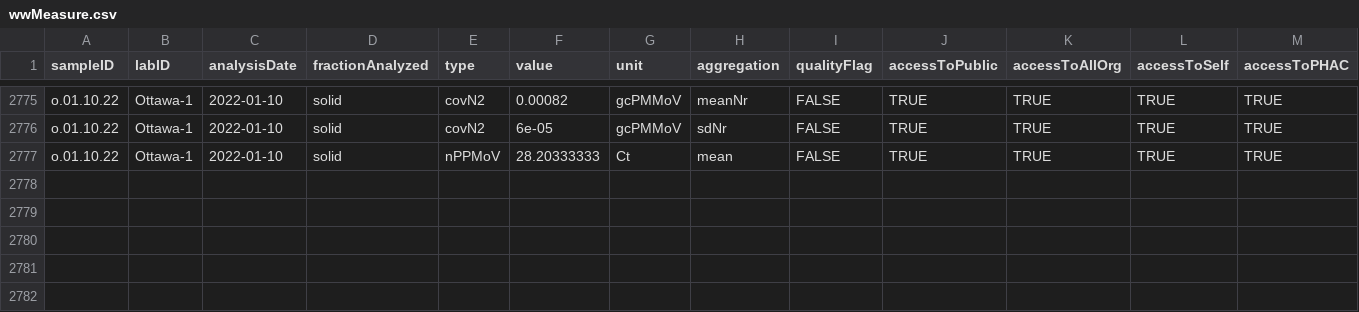
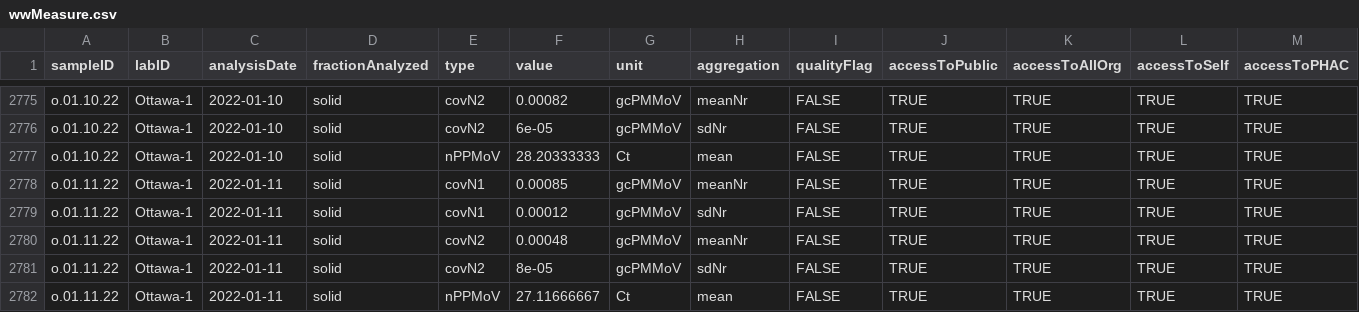
Before and after one commit to Delatolla-lab/PHESD, a CSV file: Wastewater/Ottawa/Data/wwMeasure.csv, drawn as a sheet; only a part is shown, gaps mark what is left out; rows hold the shown columns only; the diff names each change by its address in the sheet, - before the commit and + after, or states it on an @@ line.

```diff
--- a/Wastewater/Ottawa/Data/wwMeasure.csv
+++ b/Wastewater/Ottawa/Data/wwMeasure.csv
+row 2778: o.01.11.22 | Ottawa-1 | 2022-01-11 | solid | covN1 | 0.00085 | gcPMMoV | meanNr | FALSE | TRUE | TRUE | TRUE | TRUE
+row 2779: o.01.11.22 | Ottawa-1 | 2022-01-11 | solid | covN1 | 0.00012 | gcPMMoV | sdNr | FALSE | TRUE | TRUE | TRUE | TRUE
+row 2780: o.01.11.22 | Ottawa-1 | 2022-01-11 | solid | covN2 | 0.00048 | gcPMMoV | meanNr | FALSE | TRUE | TRUE | TRUE | TRUE
+row 2781: o.01.11.22 | Ottawa-1 | 2022-01-11 | solid | covN2 | 8e-05 | gcPMMoV | sdNr | FALSE | TRUE | TRUE | TRUE | TRUE
+row 2782: o.01.11.22 | Ottawa-1 | 2022-01-11 | solid | nPPMoV | 27.11666667 | Ct | mean | FALSE | TRUE | TRUE | TRUE | TRUE
```
Also changed, not shown: Wastewater/Ottawa/Data/wastewater_virus.csv.
